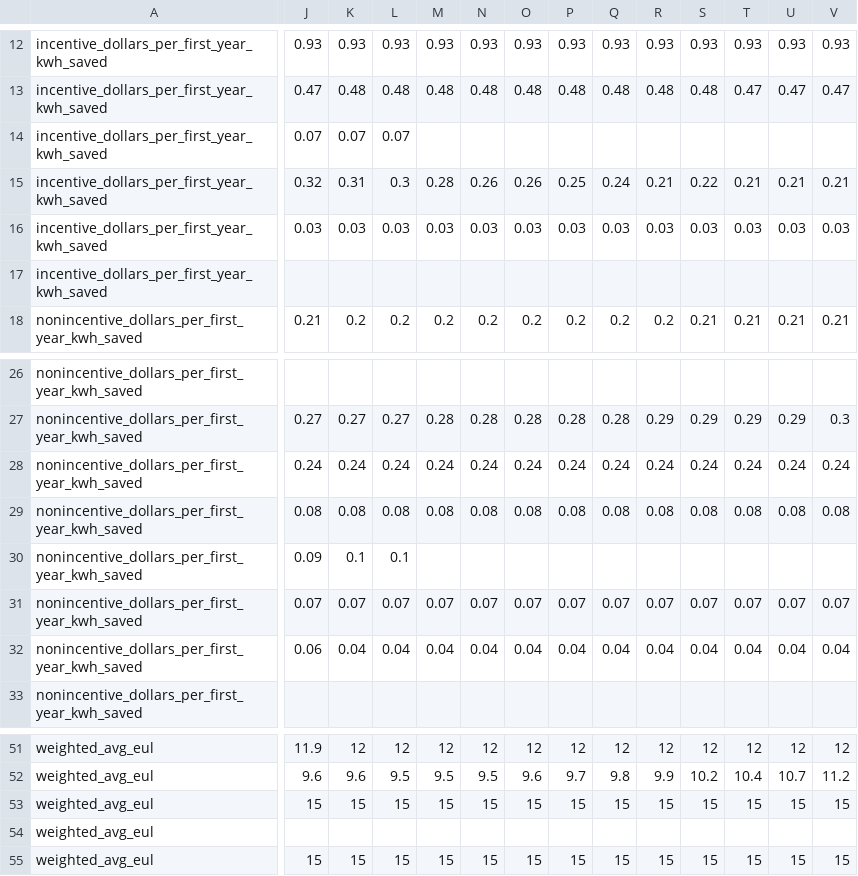
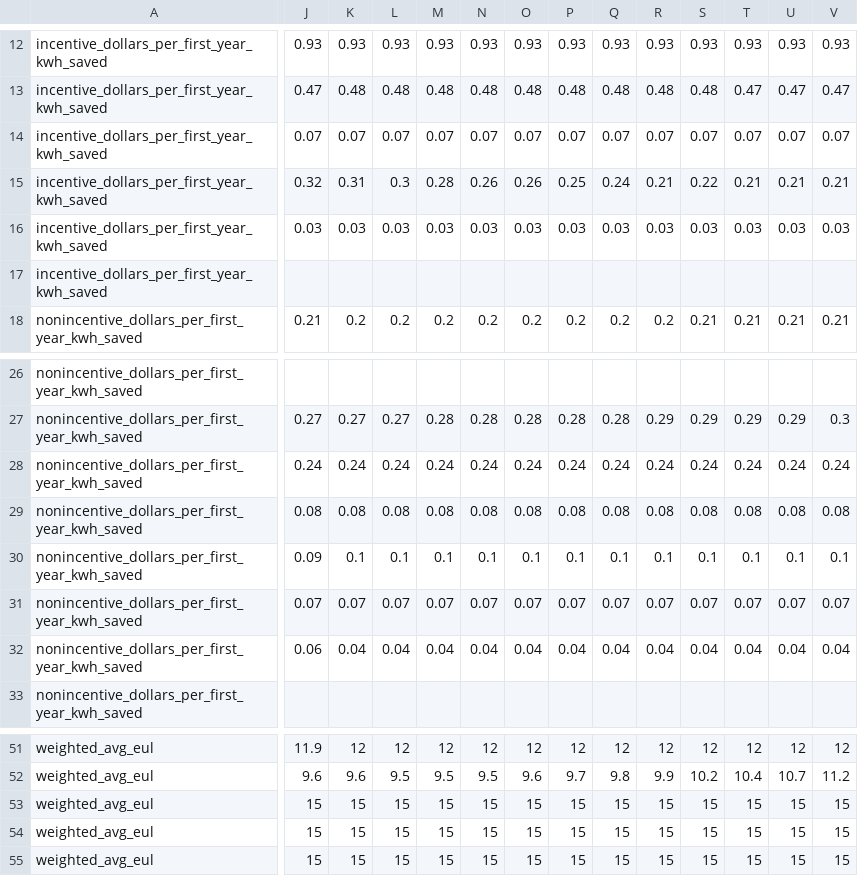
Before and after one commit to PSEHE/harboropt, a CSV file: data/cmua_ladwp_C&I_EEcosts.csv, drawn as a sheet; only a part is shown, gaps mark what is left out; the diff covers the shown part only; the diff names each change by its address in the sheet, - before the commit and + after, or states it on an @@ line.

```diff
--- a/data/cmua_ladwp_C&I_EEcosts.csv
+++ b/data/cmua_ladwp_C&I_EEcosts.csv
-M14: (empty)
+M14: 0.07
-N14: (empty)
+N14: 0.07
-O14: (empty)
+O14: 0.07
-P14: (empty)
+P14: 0.07
-Q14: (empty)
+Q14: 0.07
-R14: (empty)
+R14: 0.07
-S14: (empty)
+S14: 0.07
-T14: (empty)
+T14: 0.07
-U14: (empty)
+U14: 0.07
-V14: (empty)
+V14: 0.07
-M30: (empty)
+M30: 0.1
-N30: (empty)
+N30: 0.1
-O30: (empty)
+O30: 0.1
-P30: (empty)
+P30: 0.1
-Q30: (empty)
+Q30: 0.1
-R30: (empty)
+R30: 0.1
-S30: (empty)
+S30: 0.1
-T30: (empty)
+T30: 0.1
-U30: (empty)
+U30: 0.1
-V30: (empty)
+V30: 0.1
-J54: (empty)
+J54: 15
-K54: (empty)
+K54: 15
-L54: (empty)
+L54: 15
-M54: (empty)
+M54: 15
-N54: (empty)
+N54: 15
-O54: (empty)
+O54: 15
-P54: (empty)
+P54: 15
-Q54: (empty)
+Q54: 15
-R54: (empty)
+R54: 15
-S54: (empty)
+S54: 15
-T54: (empty)
+T54: 15
-U54: (empty)
+U54: 15
-V54: (empty)
+V54: 15
```
Also changed, not shown: 60 edited cells elsewhere in this file, data/cmua_ladwp_residential_EEcosts.csv, data/resources.csv, 12 other files.
